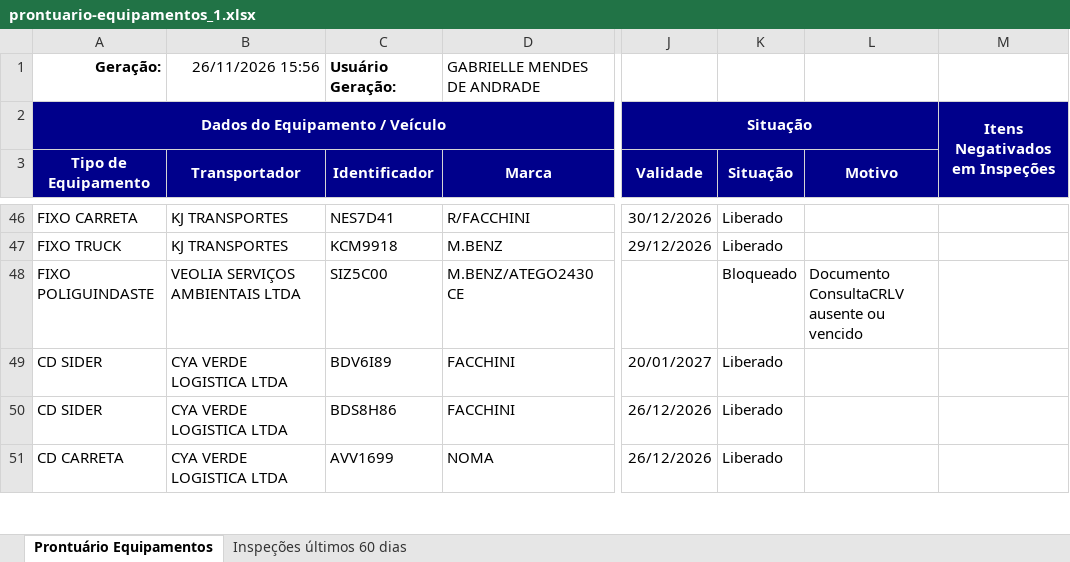
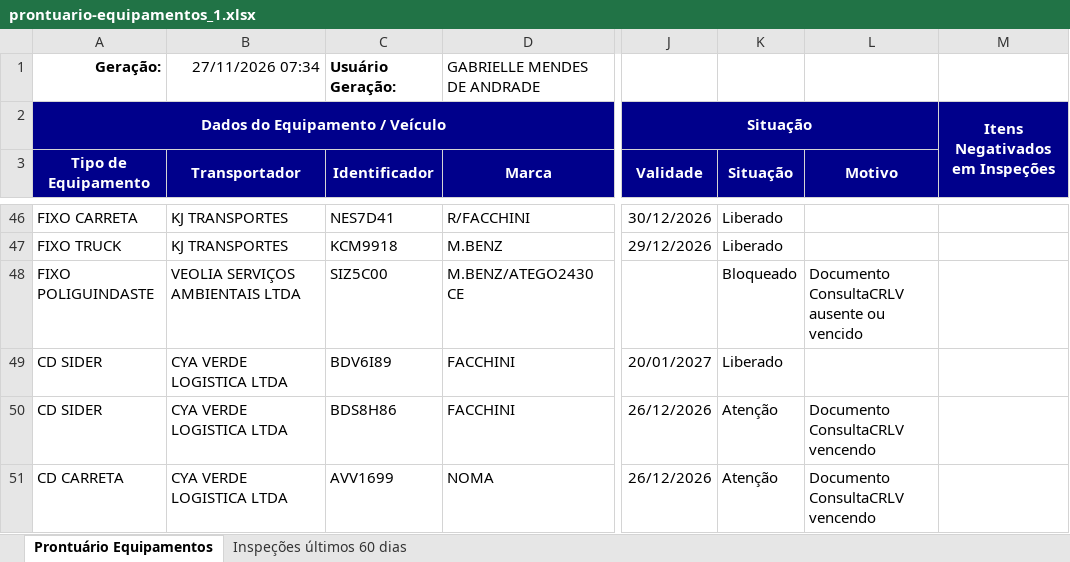
Before and after one commit to hannahfrotalegal/painel-frotalegal-heinz, an Excel workbook: dados/prontuario-equipamentos_1.xlsx, sheet Prontuário Equipamentos, drawn as a sheet; only a part is shown, gaps mark what is left out; values as stored, in another font and other column widths than the file's, no borders; the diff covers the shown part only; the diff names each change by its address in the sheet, - before the commit and + after, or states it on an @@ line.

```diff
--- a/dados/prontuario-equipamentos_1.xlsx (sheet Prontuário Equipamentos)
+++ b/dados/prontuario-equipamentos_1.xlsx (sheet Prontuário Equipamentos)
-B1 (Transportador): 26/11/2026 15:56
+B1 (Transportador): 27/11/2026 07:34
-K50:K51 (Situação): Liberado
+K50:K51 (Situação): Atenção
-L50:L51 (Motivo): (empty)
+L50:L51 (Motivo): Documento ConsultaCRLV vencendo
```
Also changed, not shown: 14 edited cells elsewhere in this sheet, sheet Inspeções últimos 60 dias.
